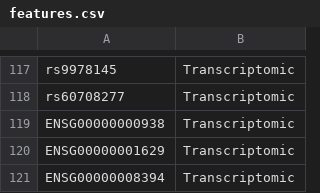
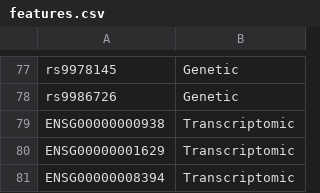
Before and after one commit to BPDanek/multi-omics-pdd-FL-study, a CSV file: features.csv, drawn as a sheet; only a part is shown, gaps mark what is left out; removed rows and columns are numbered as before the commit, all else as after; the diff covers the shown part only; the diff names each change by its address in the sheet, - before the commit and + after, or states it on an @@ line.

Commit message:
Add files via upload

```diff
--- a/features.csv
+++ b/features.csv
-B77: Transcriptomic
+B77: Genetic
-row 118: rs60708277 | Transcriptomic
@@ row 62 moved to row 78: rs9986726 @@
```
Also changed, not shown: 7 added rows, 46 removed rows, 52 moved rows and 7 edited cells elsewhere in this file.
